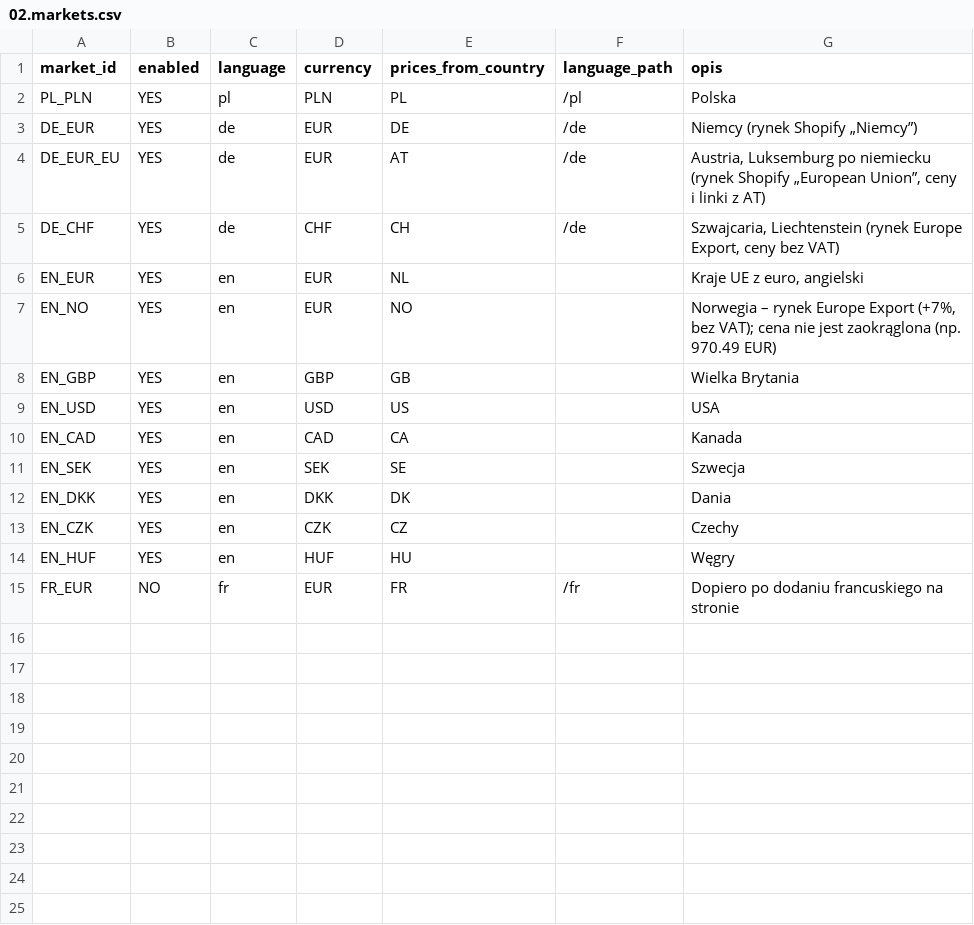
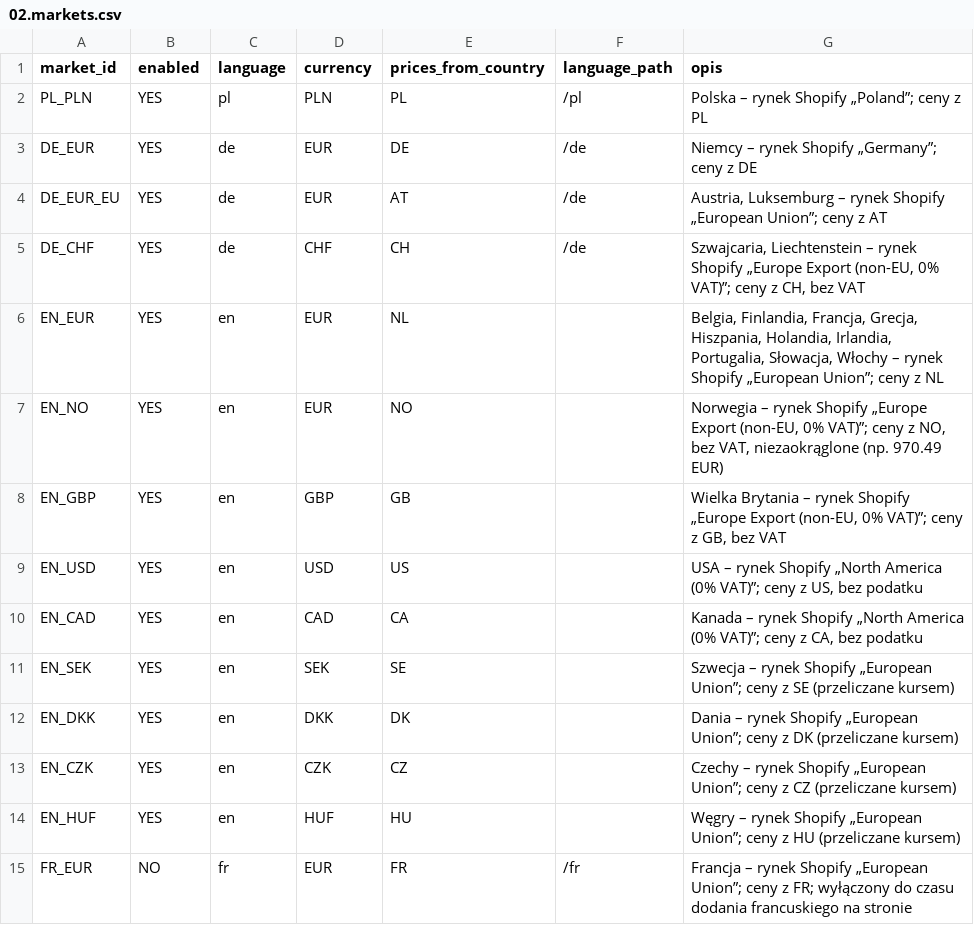
Before and after one commit to Kjubas2/kunsst-product-feeds, a CSV file: 01.settings/02.markets.csv, drawn as a sheet.

```diff
--- a/01.settings/02.markets.csv
+++ b/01.settings/02.markets.csv
@@ -1,15 +1,15 @@
 market_id,enabled,language,currency,prices_from_country,language_path,opis
-PL_PLN,YES,pl,PLN,PL,/pl,Polska
-DE_EUR,YES,de,EUR,DE,/de,Niemcy (rynek Shopify „Niemcy”)
-DE_EUR_EU,YES,de,EUR,AT,/de,"Austria, Luksemburg po niemiecku (rynek Shopify „European Union”, ceny i linki z AT)"
-DE_CHF,YES,de,CHF,CH,/de,"Szwajcaria, Liechtenstein (rynek Europe Export, ceny bez VAT)"
-EN_EUR,YES,en,EUR,NL,,"Kraje UE z euro, angielski"
-EN_NO,YES,en,EUR,NO,,"Norwegia – rynek Europe Export (+7%, bez VAT); cena nie jest zaokrąglona (np. 970.49 EUR)"
-EN_GBP,YES,en,GBP,GB,,Wielka Brytania
-EN_USD,YES,en,USD,US,,USA
-EN_CAD,YES,en,CAD,CA,,Kanada
-EN_SEK,YES,en,SEK,SE,,Szwecja
-EN_DKK,YES,en,DKK,DK,,Dania
-EN_CZK,YES,en,CZK,CZ,,Czechy
-EN_HUF,YES,en,HUF,HU,,Węgry
-FR_EUR,NO,fr,EUR,FR,/fr,Dopiero po dodaniu francuskiego na stronie
+PL_PLN,YES,pl,PLN,PL,/pl,Polska – rynek Shopify „Poland”; ceny z PL
+DE_EUR,YES,de,EUR,DE,/de,Niemcy – rynek Shopify „Germany”; ceny z DE
+DE_EUR_EU,YES,de,EUR,AT,/de,"Austria, Luksemburg – rynek Shopify „European Union”; ceny z AT"
+DE_CHF,YES,de,CHF,CH,/de,"Szwajcaria, Liechtenstein – rynek Shopify „Europe Export (non-EU, 0% VAT)”; ceny z CH, bez VAT"
+EN_EUR,YES,en,EUR,NL,,"Belgia, Finlandia, Francja, Grecja, Hiszpania, Holandia, Irlandia, Portugalia, Słowacja, Włochy – rynek Shopify „European Union”; ceny z NL"
+EN_NO,YES,en,EUR,NO,,"Norwegia – rynek Shopify „Europe Export (non-EU, 0% VAT)”; ceny z NO, bez VAT, niezaokrąglone (np. 970.49 EUR)"
+EN_GBP,YES,en,GBP,GB,,"Wielka Brytania – rynek Shopify „Europe Export (non-EU, 0% VAT)”; ceny z GB, bez VAT"
+EN_USD,YES,en,USD,US,,"USA – rynek Shopify „North America (0% VAT)”; ceny z US, bez podatku"
+EN_CAD,YES,en,CAD,CA,,"Kanada – rynek Shopify „North America (0% VAT)”; ceny z CA, bez podatku"
+EN_SEK,YES,en,SEK,SE,,Szwecja – rynek Shopify „European Union”; ceny z SE (przeliczane kursem)
+EN_DKK,YES,en,DKK,DK,,Dania – rynek Shopify „European Union”; ceny z DK (przeliczane kursem)
+EN_CZK,YES,en,CZK,CZ,,Czechy – rynek Shopify „European Union”; ceny z CZ (przeliczane kursem)
+EN_HUF,YES,en,HUF,HU,,Węgry – rynek Shopify „European Union”; ceny z HU (przeliczane kursem)
+FR_EUR,NO,fr,EUR,FR,/fr,Francja – rynek Shopify „European Union”; ceny z FR; wyłączony do czasu dodania francuskiego na stronie
```
